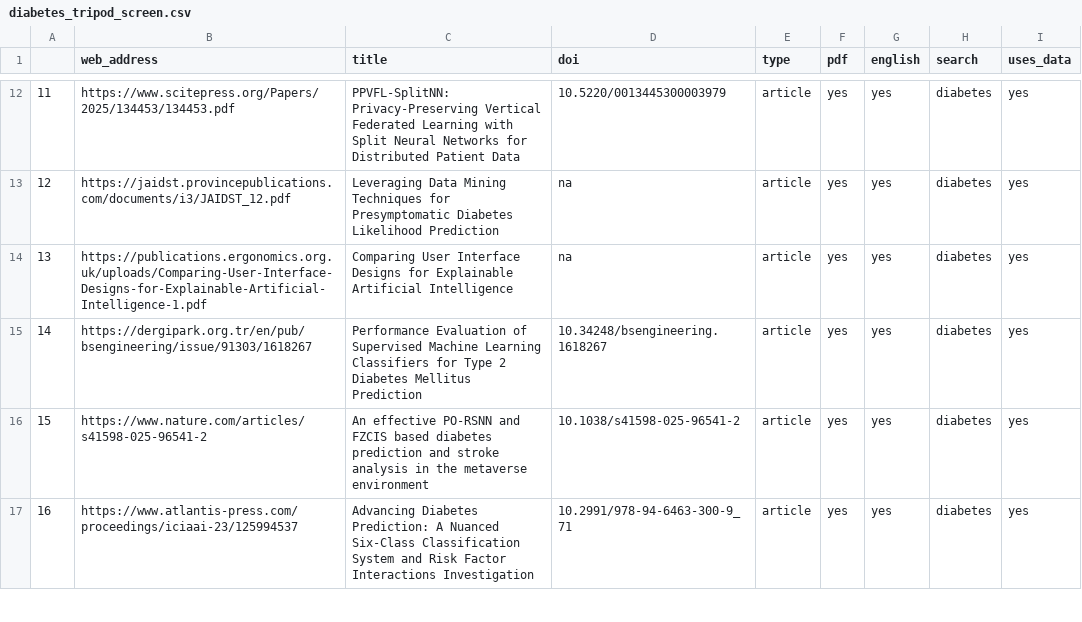
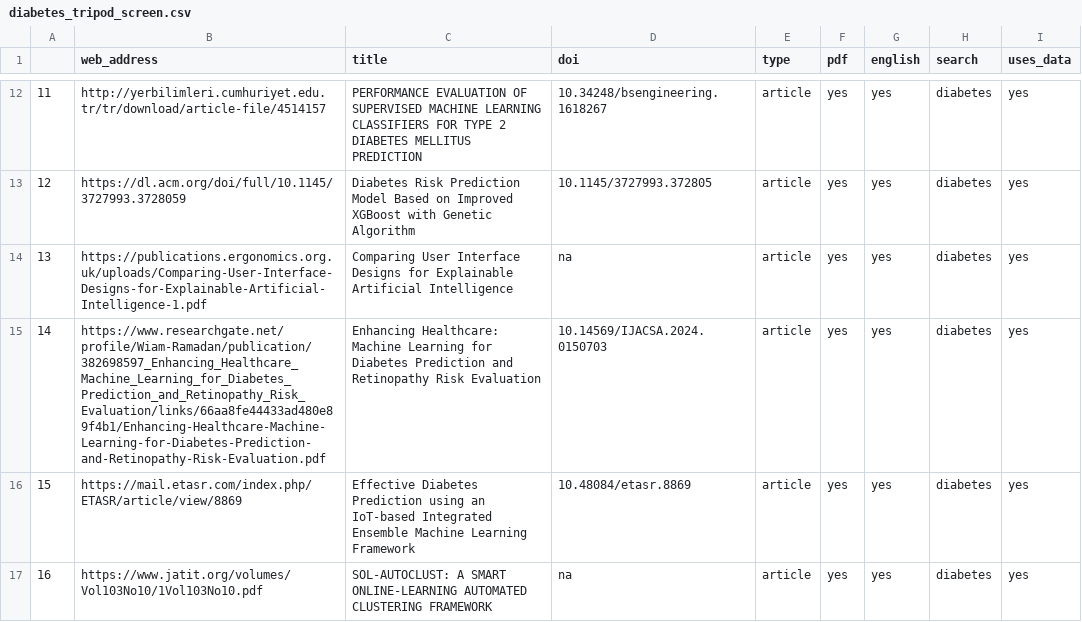
Before and after one commit to alexdgibson/cpm_data_prov, a CSV file: 01_data/diabetes_tripod_screen.csv, drawn as a sheet; only a part is shown, gaps mark what is left out; the diff covers the shown part only.

```diff
--- a/01_data/diabetes_tripod_screen.csv
+++ b/01_data/diabetes_tripod_screen.csv
@@ -12,6 +12,6 @@
-"11","https://www.scitepress.org/Papers/2025/134453/134453.pdf","PPVFL-SplitNN: Privacy-Preserving Vertical Federated Learning with Split Neural Networks for Distributed Patient Data","10.5220/0013445300003979","article","yes","yes","diabetes","yes"
-"12","https://jaidst.provincepublications.com/documents/i3/JAIDST_12.pdf","Leveraging Data Mining Techniques for Presymptomatic Diabetes Likelihood Prediction","na","article","yes","yes","diabetes","yes"
+"11","http://yerbilimleri.cumhuriyet.edu.tr/tr/download/article-file/4514157","PERFORMANCE EVALUATION OF SUPERVISED MACHINE LEARNING CLASSIFIERS FOR TYPE 2 DIABETES MELLITUS PREDICTION","10.34248/bsengineering.1618267 ","article","yes","yes","diabetes","yes"
+"12","https://dl.acm.org/doi/full/10.1145/3727993.3728059","Diabetes Risk Prediction Model Based on Improved XGBoost with Genetic Algorithm","10.1145/3727993.372805","article","yes","yes","diabetes","yes"
 "13","https://publications.ergonomics.org.uk/uploads/Comparing-User-Interface-Designs-for-Explainable-Artificial-Intelligence-1.pdf","Comparing User Interface Designs for Explainable Artificial Intelligence ","na","article","yes","yes","diabetes","yes"
-"14","https://dergipark.org.tr/en/pub/bsengineering/issue/91303/1618267","Performance Evaluation of Supervised Machine Learning Classifiers for Type 2 Diabetes Mellitus Prediction","10.34248/bsengineering.1618267","article","yes","yes","diabetes","yes"
-"15","https://www.nature.com/articles/s41598-025-96541-2","An effective PO-RSNN and FZCIS based diabetes prediction and stroke analysis in the metaverse environment","10.1038/s41598-025-96541-2","article","yes","yes","diabetes","yes"
-"16","https://www.atlantis-press.com/proceedings/iciaai-23/125994537","Advancing Diabetes Prediction: A Nuanced Six-Class Classification System and Risk Factor Interactions Investigation","10.2991/978-94-6463-300-9_71","article","yes","yes","diabetes","yes"
+"14","https://www.researchgate.net/profile/Wiam-Ramadan/publication/382698597_Enhancing_Healthcare_Machine_Learning_for_Diabetes_Prediction_and_Retinopathy_Risk_Evaluation/links/66aa8fe44433ad480e89f4b1/Enhancing-Healthcare-Machine-Learning-for-Diabetes-Prediction-and-Retinopathy-Risk-Evaluation.pdf","Enhancing Healthcare: Machine Learning for Diabetes Prediction and Retinopathy Risk Evaluation","10.14569/IJACSA.2024.0150703","article","yes","yes","diabetes","yes"
+"15","https://mail.etasr.com/index.php/ETASR/article/view/8869","Effective Diabetes Prediction using an IoT-based Integrated Ensemble Machine Learning Framework","10.48084/etasr.8869","article","yes","yes","diabetes","yes"
+"16","https://www.jatit.org/volumes/Vol103No10/1Vol103No10.pdf","SOL-AUTOCLUST: A SMART ONLINE-LEARNING AUTOMATED CLUSTERING FRAMEWORK","na","article","yes","yes","diabetes","yes"
```
Also changed, not shown: 78 edited cells elsewhere in this file, 01_data/stroke_tripod_screen.csv, 2 other files.
